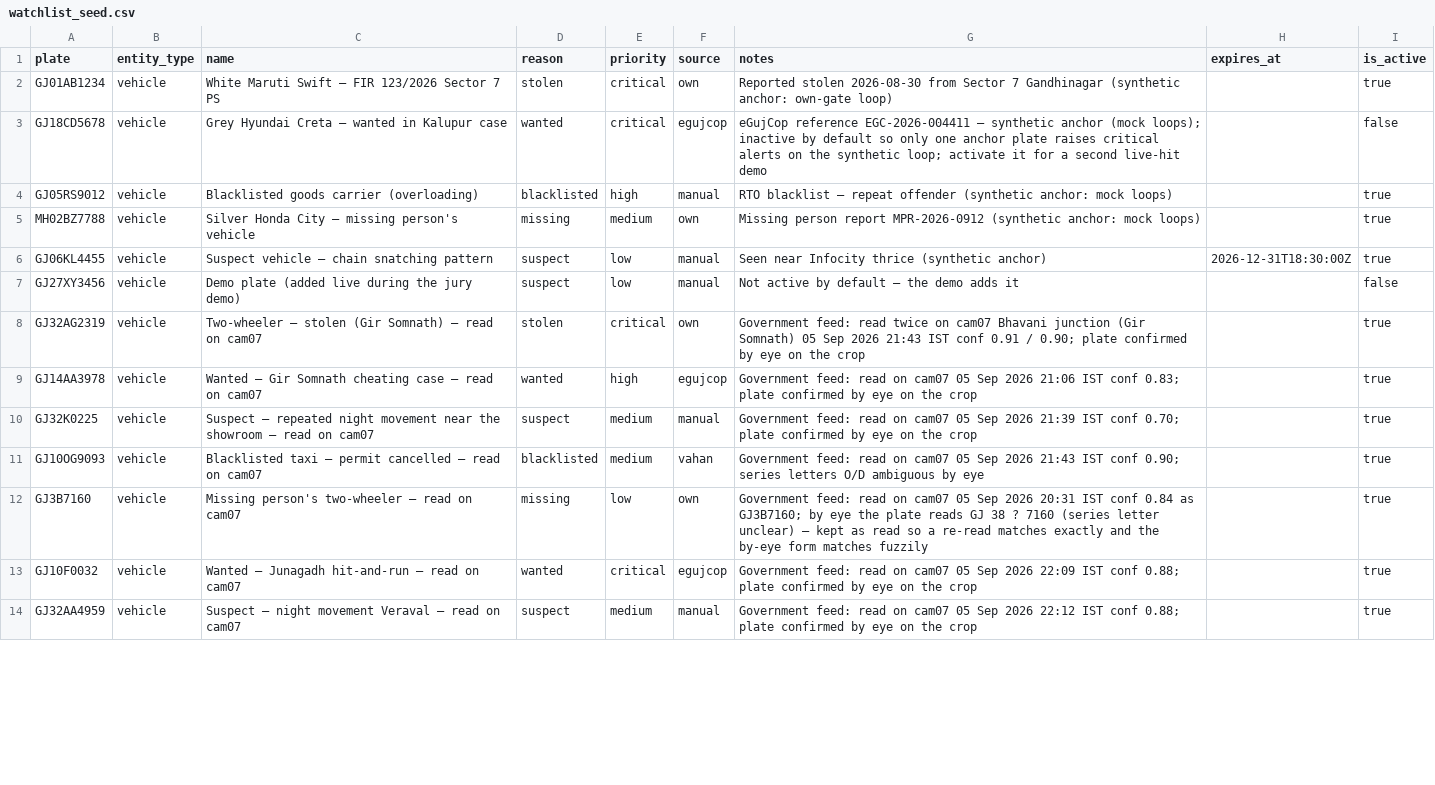
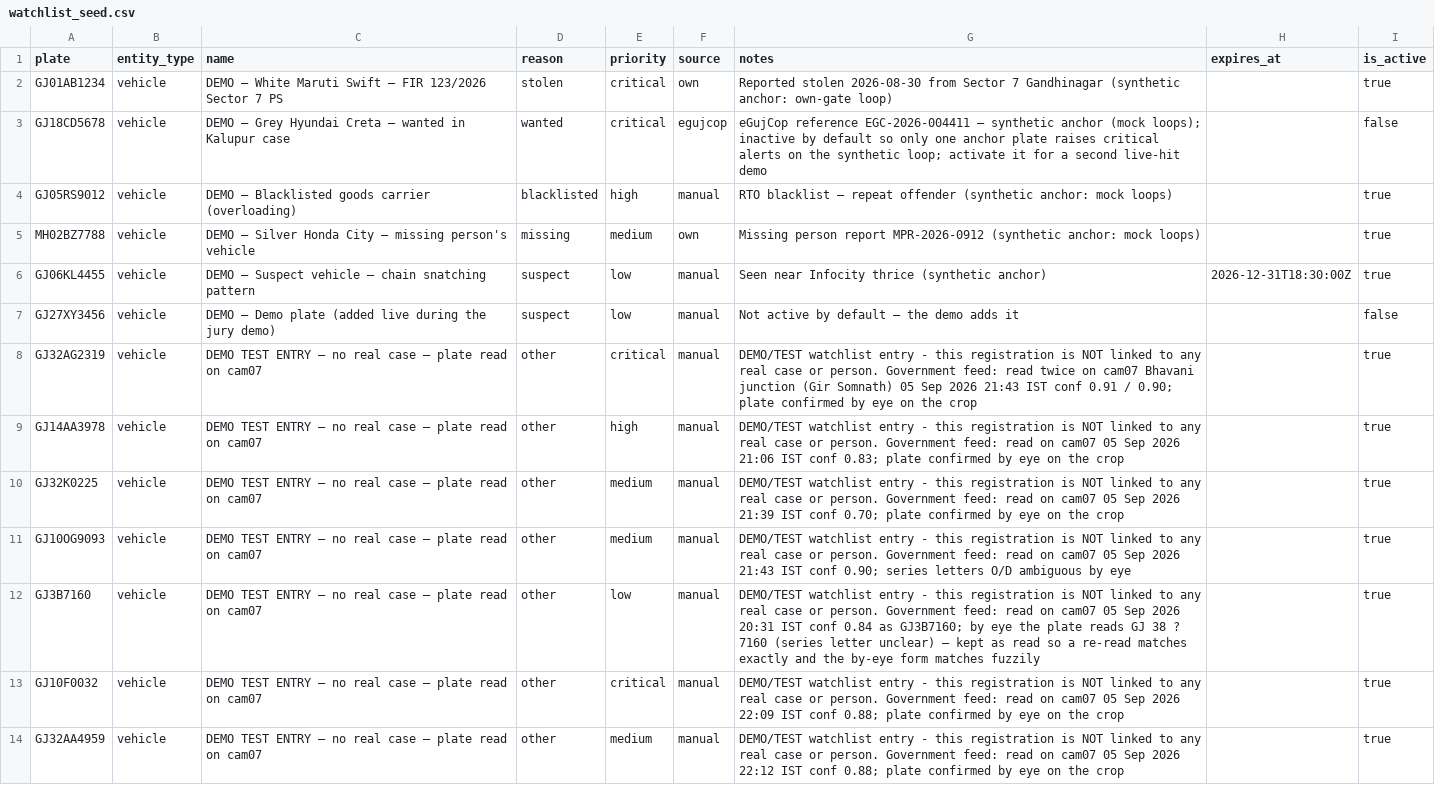
Before and after one commit to manishsoni123/Gujrat-police-hackathon, a CSV file: backend/seeds/watchlist_seed.csv, drawn as a sheet; only a part is shown; the diff covers the shown part only; the diff names each change by its address in the sheet, - before the commit and + after, or states it on an @@ line.

```diff
--- a/backend/seeds/watchlist_seed.csv
+++ b/backend/seeds/watchlist_seed.csv
-C2 (name): White Maruti…
+C2 (name): DEMO – White Maruti…
-C3 (name): Grey Hyundai…
+C3 (name): DEMO – Grey Hyundai…
-C4 (name): Blacklisted goods carrier (overloading)
+C4 (name): DEMO – Blacklisted goods carrier (overloading)
-C5 (name): Silver Honda…
+C5 (name): DEMO – Silver Honda…
-C6 (name): Suspect vehicle – chain snatching pattern
+C6 (name): DEMO – Suspect vehicle – chain snatching pattern
-C7 (name): Demo plate…
+C7 (name): DEMO – Demo plate…
-C8 (name): Two-wheeler – stolen (Gir Somnath) – read on…
+C8 (name): DEMO TEST ENTRY – no real case – plate read on…
-D8 (reason): stolen
+D8 (reason): other
-F8 (source): own
+F8 (source): manual
-G8 (notes): Government feed:…
+G8 (notes): DEMO/TEST watchlist entry - this registration is NOT linked to any real case or person. Government feed:…
-C9 (name): Wanted – Gir Somnath cheating case – read on…
+C9 (name): DEMO TEST ENTRY – no real case – plate read on…
-D9 (reason): wanted
+D9 (reason): other
-F9 (source): egujcop
+F9 (source): manual
-G9 (notes): Government feed:…
+G9 (notes): DEMO/TEST watchlist entry - this registration is NOT linked to any real case or person. Government feed:…
-C10 (name): Suspect – repeated night movement near the showroom – read on…
+C10 (name): DEMO TEST ENTRY – no real case – plate read on…
-D10 (reason): suspect
+D10 (reason): other
-G10 (notes): Government feed:…
+G10 (notes): DEMO/TEST watchlist entry - this registration is NOT linked to any real case or person. Government feed:…
-C11 (name): Blacklisted taxi – permit cancelled – read on…
+C11 (name): DEMO TEST ENTRY – no real case – plate read on…
-D11 (reason): blacklisted
+D11 (reason): other
-F11 (source): vahan
+F11 (source): manual
-G11 (notes): Government feed:…
+G11 (notes): DEMO/TEST watchlist entry - this registration is NOT linked to any real case or person. Government feed:…
-C12 (name): Missing person's two-wheeler – read on…
+C12 (name): DEMO TEST ENTRY – no real case – plate read on…
-D12 (reason): missing
+D12 (reason): other
-F12 (source): own
+F12 (source): manual
-G12 (notes): Government feed:…
+G12 (notes): DEMO/TEST watchlist entry - this registration is NOT linked to any real case or person. Government feed:…
-C13 (name): Wanted – Junagadh hit-and-run – read on…
+C13 (name): DEMO TEST ENTRY – no real case – plate read on…
-D13 (reason): wanted
+D13 (reason): other
-F13 (source): egujcop
+F13 (source): manual
-G13 (notes): Government feed:…
+G13 (notes): DEMO/TEST watchlist entry - this registration is NOT linked to any real case or person. Government feed:…
-C14 (name): Suspect – night movement Veraval – read on…
+C14 (name): DEMO TEST ENTRY – no real case – plate read on…
-D14 (reason): suspect
+D14 (reason): other
-G14 (notes): Government feed:…
+G14 (notes): DEMO/TEST watchlist entry - this registration is NOT linked to any real case or person. Government feed:…
```
Also changed, not shown: 18 edited cells elsewhere in this file, 4 other files.
